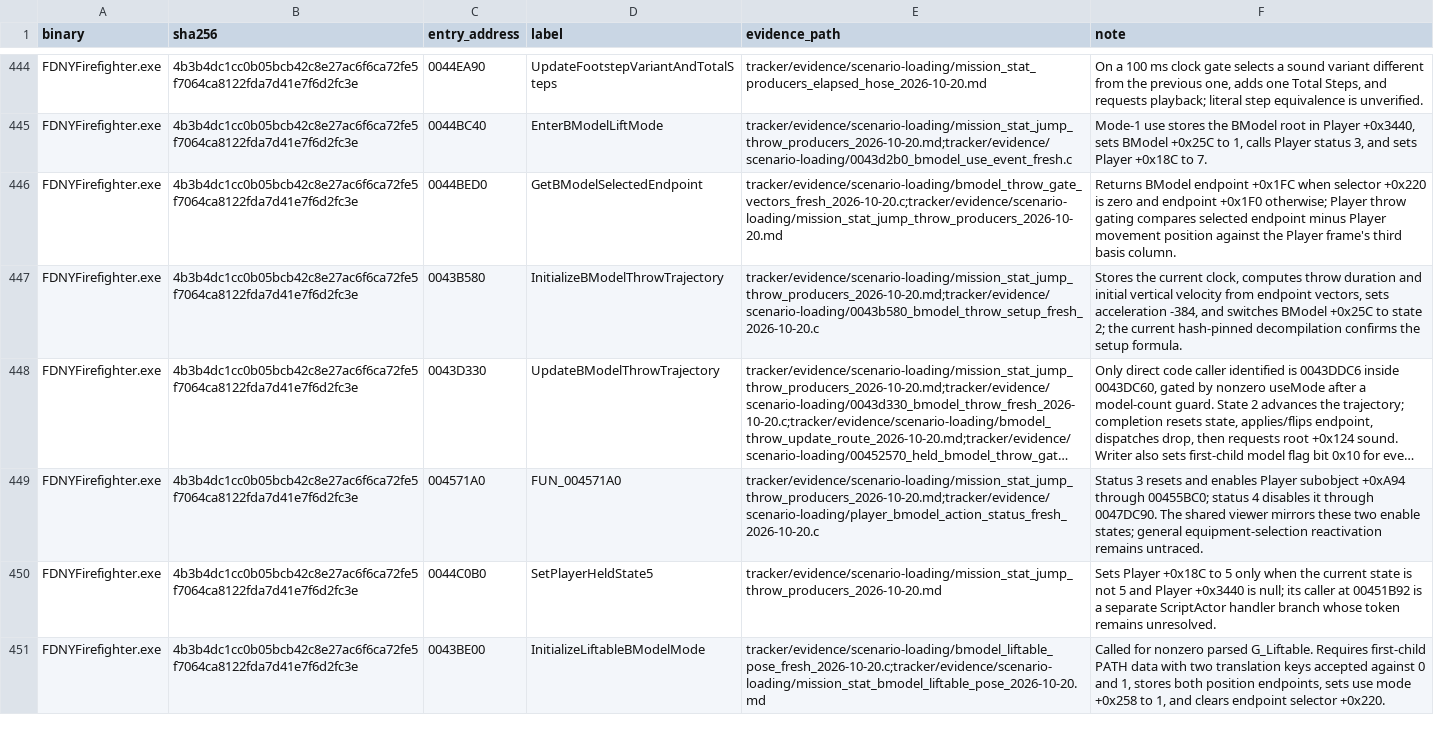
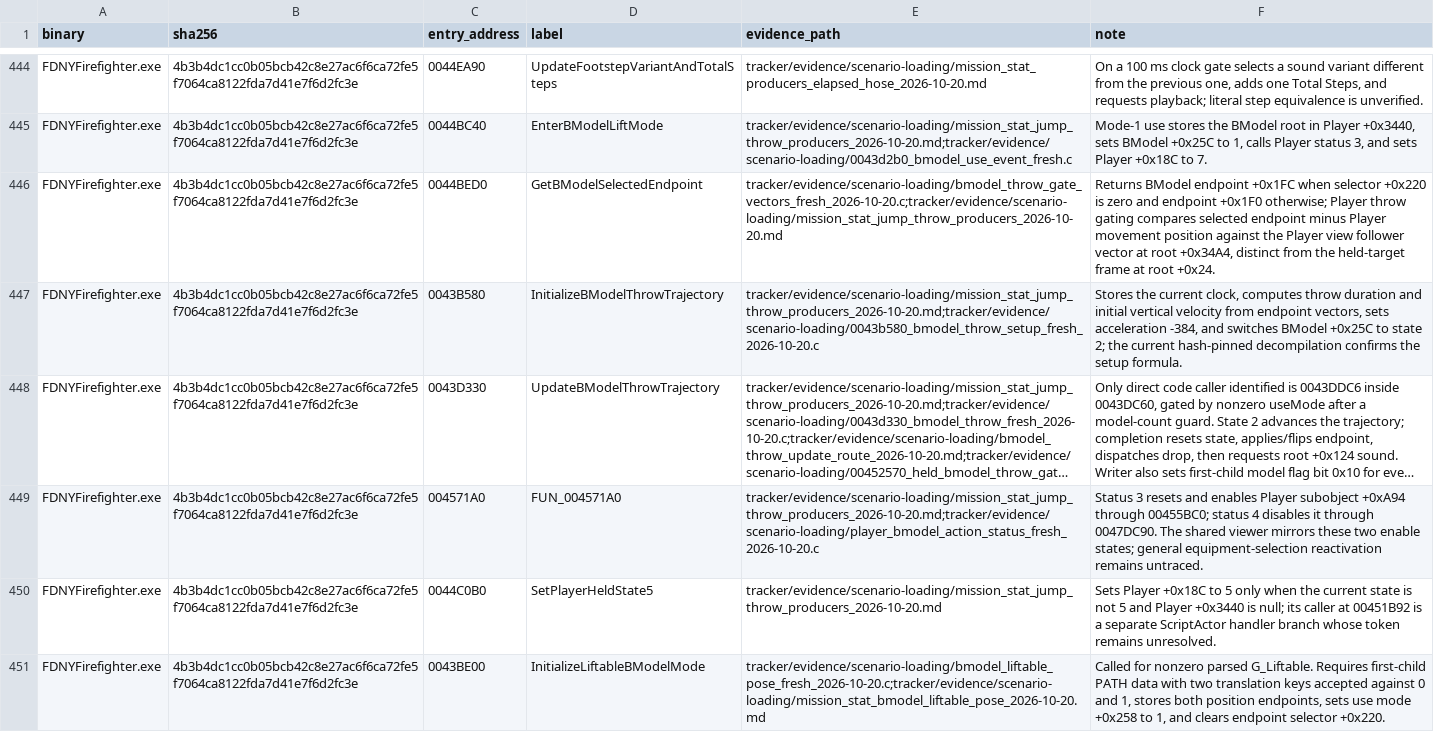
Before and after one commit to JacobPilawa/fdny-maps, a CSV file: decomp_revised/tracker/function_reviews.csv, drawn as a sheet; only a part is shown, gaps mark what is left out; long unchanged cells end in ….

Commit message:
Document Player throw frame and Axe reactivation traces

```diff
--- a/decomp_revised/tracker/function_reviews.csv
+++ b/decomp_revised/tracker/function_reviews.csv
@@ -445,3 +445,3 @@ FDNYFirefighter.exe,4b3b4dc1cc0b05bcb42c8e27ac6f6ca72fe5f7064ca8122fda7d41e7f6d2
 FDNYFirefighter.exe,4b3b4dc1cc0b05bcb42c8e27ac6f6ca72fe5f7064ca8122fda7d41e7f6d2fc3e,0044BC40,EnterBModelLiftMode,tracker/evidence/scenario-loading/mission_stat_jump_throw_producers_2026-10-20.md;tracker/evidence/scenario-loading/0043d2b0_bmodel_use_event_fresh.c,"Mode-1 use stores the BModel root in Player +0x3440, sets BModel +0x25C to 1, calls Player status 3, and sets Player +0x18C to 7."
-FDNYFirefighter.exe,4b3b4dc1cc0b05bcb42c8e27ac6f6ca72fe5f7064ca8122fda7d41e7f6d2fc3e,0044BED0,GetBModelSelectedEndpoint,tracker/evidence/scenario-loading/bmodel_throw_gate_vectors_fresh_2026-10-20.c;tracker/evidence/scenario-loading/mission_stat_jump_throw_producers_2026-10-20.md,Returns BModel endpoint +0x1FC when selector +0x220 is zero and endpoint +0x1F0 otherwise; Player throw gating compares selected endpoint minus Player movement position against the Player frame's third basis column.
+FDNYFirefighter.exe,4b3b4dc1cc0b05bcb42c8e27ac6f6ca72fe5f7064ca8122fda7d41e7f6d2fc3e,0044BED0,GetBModelSelectedEndpoint,tracker/evidence/scenario-loading/bmodel_throw_gate_vectors_fresh_2026-10-20.c;tracker/evidence/scenario-loading/mission_stat_jump_throw_producers_2026-10-20.md,"Returns BModel endpoint +0x1FC when selector +0x220 is zero and endpoint +0x1F0 otherwise; Player throw gating compares selected endpoint minus Player movement position against the Player view follower vector at root +0x34A4, distinct from the held-target frame at root +0x24."
 FDNYFirefighter.exe,4b3b4dc1cc0b05bcb42c8e27ac6f6ca72fe5f7064ca8122fda7d41e7f6d2fc3e,0043B580,InitializeBModelThrowTrajectory,tracker/evidence/scenario-loading/mission_stat_jump_throw_producers_2026-10-20.md;tracker/evidence/scenario-loading/0043b580_bmodel_throw_setup_fresh_2026-10-20.c,"Stores the current clock, computes throw duration and initial vertical velocity from endpoint vectors, sets acceleration -384, and switches BModel +0x25C to state 2; the current hash-pinned decompilation confirms the setup formula."
```
Also changed, not shown: 8 other files.
